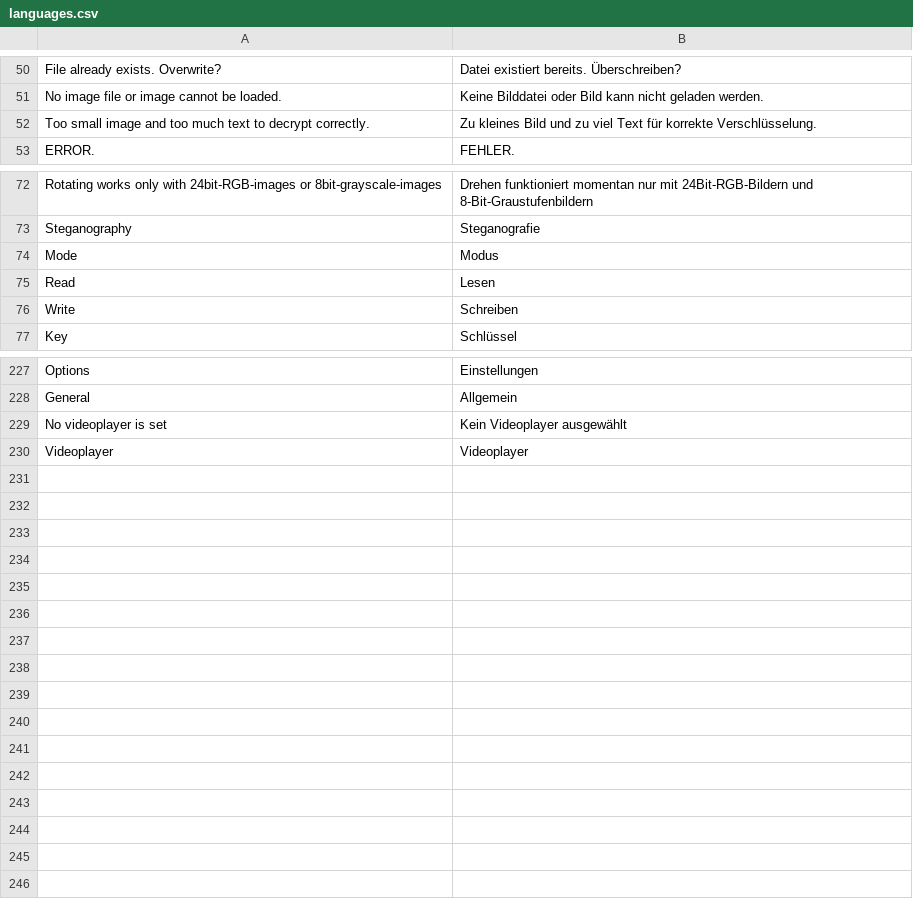
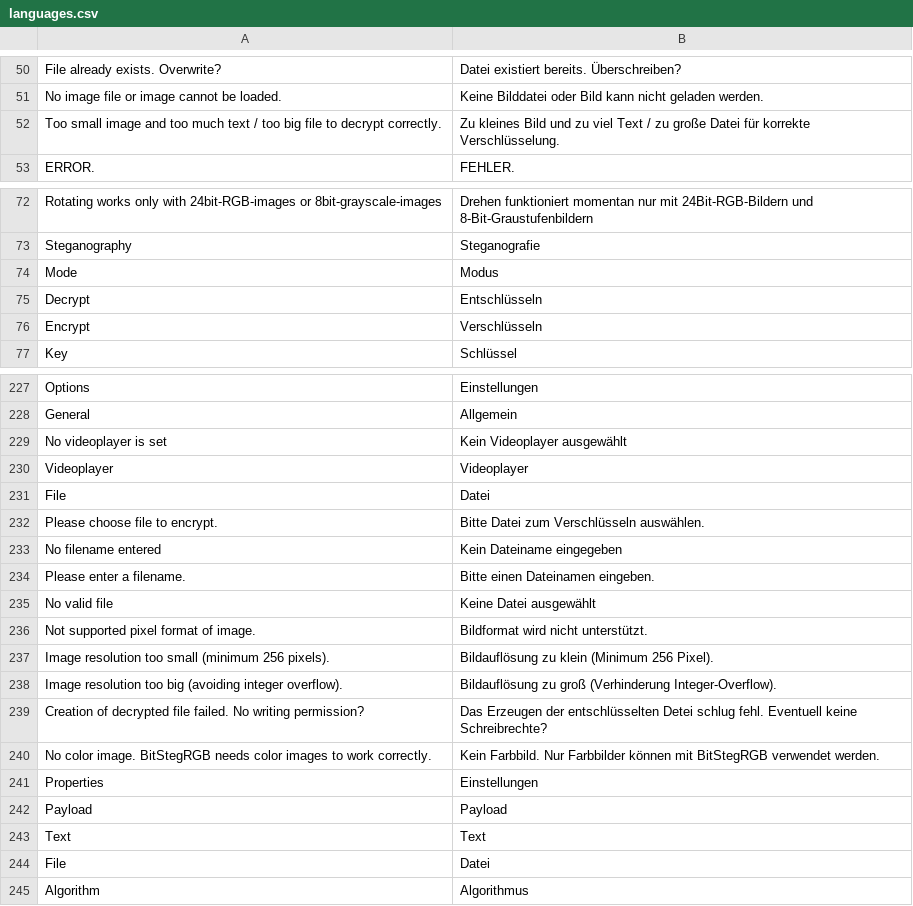
Before and after one commit to troonie/troonie, a CSV file: Troonie_Lib/languages.csv, drawn as a sheet; only a part is shown, gaps mark what is left out.

```diff
--- a/Troonie_Lib/languages.csv
+++ b/Troonie_Lib/languages.csv
@@ -51,3 +51,3 @@ File already exists. Overwrite?;Datei existiert bereits. Überschreiben?
 No image file or image cannot be loaded.;Keine Bilddatei oder Bild kann nicht geladen werden.
-Too small image and too much text to decrypt correctly.;Zu kleines Bild und zu viel Text für korrekte Verschlüsselung.
+Too small image and too much text / too big file to decrypt correctly.;Zu kleines Bild und zu viel Text / zu große Datei für korrekte Verschlüsselung.
 ERROR.;FEHLER.
@@ -74,4 +74,4 @@ Steganography;Steganografie
 Mode;Modus
-Read;Lesen
-Write;Schreiben
+Decrypt;Entschlüsseln
+Encrypt;Verschlüsseln
 Key;Schlüssel
@@ -230 +230,16 @@ No videoplayer is set;Kein Videoplayer ausgewählt
 Videoplayer;Videoplayer
+File;Datei
+Please choose file to encrypt.;Bitte Datei zum Verschlüsseln auswählen.
+No filename entered;Kein Dateiname eingegeben
+Please enter a filename.;Bitte einen Dateinamen eingeben.
+No valid file;Keine Datei ausgewählt
+Not supported pixel format of image.;Bildformat wird nicht unterstützt.
+Image resolution too small (minimum 256 pixels).;Bildauflösung zu klein (Minimum 256 Pixel).
+Image resolution too big (avoiding integer overflow).;Bildauflösung zu groß (Verhinderung Integer-Overflow).
+Creation of decrypted file failed. No writing permission?;Das Erzeugen der entschlüsselten Detei schlug fehl. Eventuell keine Schreibrechte?
+No color image. BitStegRGB needs color images to work correctly.;Kein Farbbild. Nur Farbbilder können mit BitStegRGB verwendet werden.
+Properties;Einstellungen
+Payload;Payload
+Text;Text
+File;Datei
+Algorithm;Algorithmus
```
Also changed, not shown: 12 other files.
